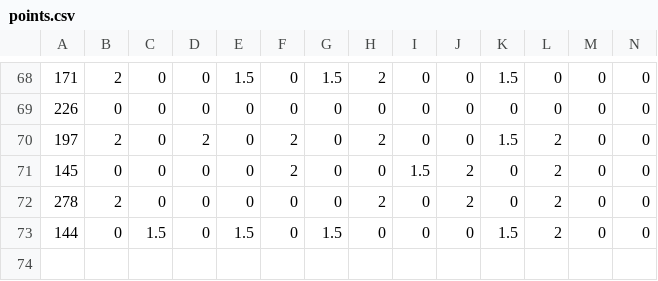
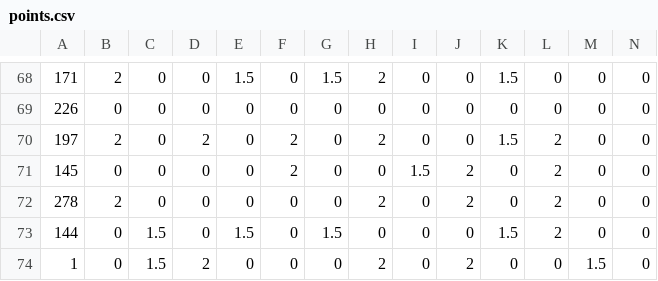
Before and after one commit to LordMathis/pv248-python, a CSV file: 08-exercise/points.csv, drawn as a sheet; only a part is shown, gaps mark what is left out; rows hold the shown columns only; the diff names each change by its address in the sheet, - before the commit and + after, or states it on an @@ line.

```diff
--- a/08-exercise/points.csv
+++ b/08-exercise/points.csv
+row 74: 1 | 0 | 1.5 | 2 | 0 | 0 | 0 | 2 | 0 | 2 | 0 | 0 | 1.5 | 0
```
Also changed, not shown: 2 other files.
